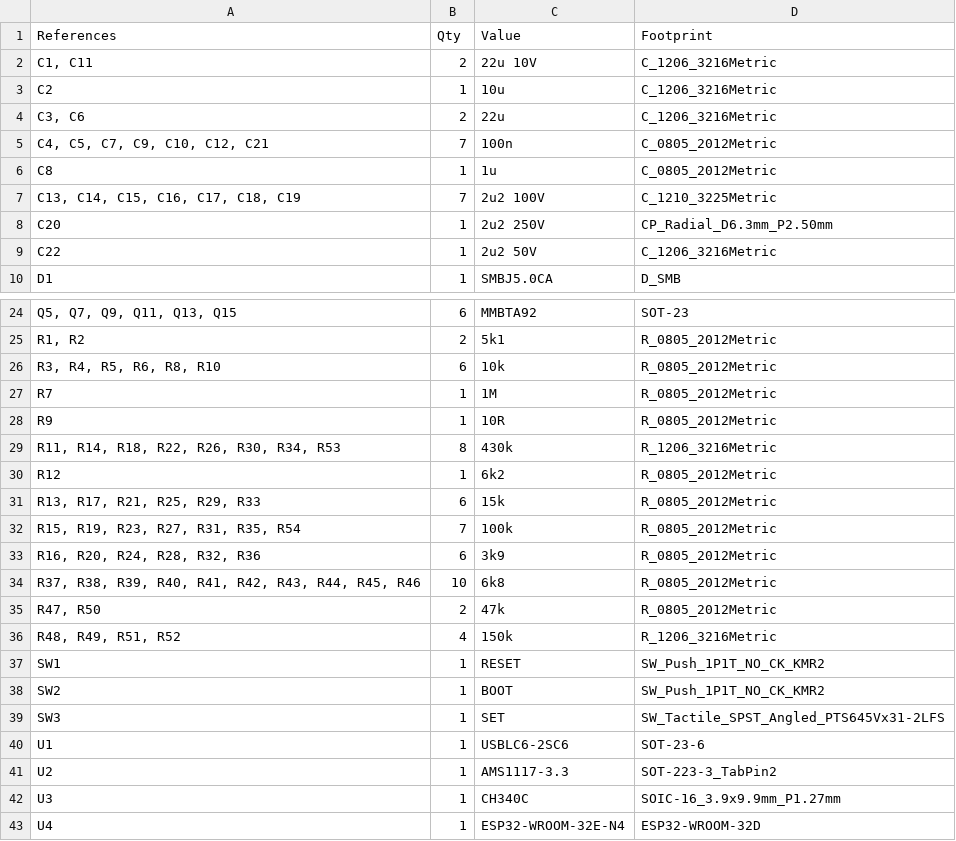
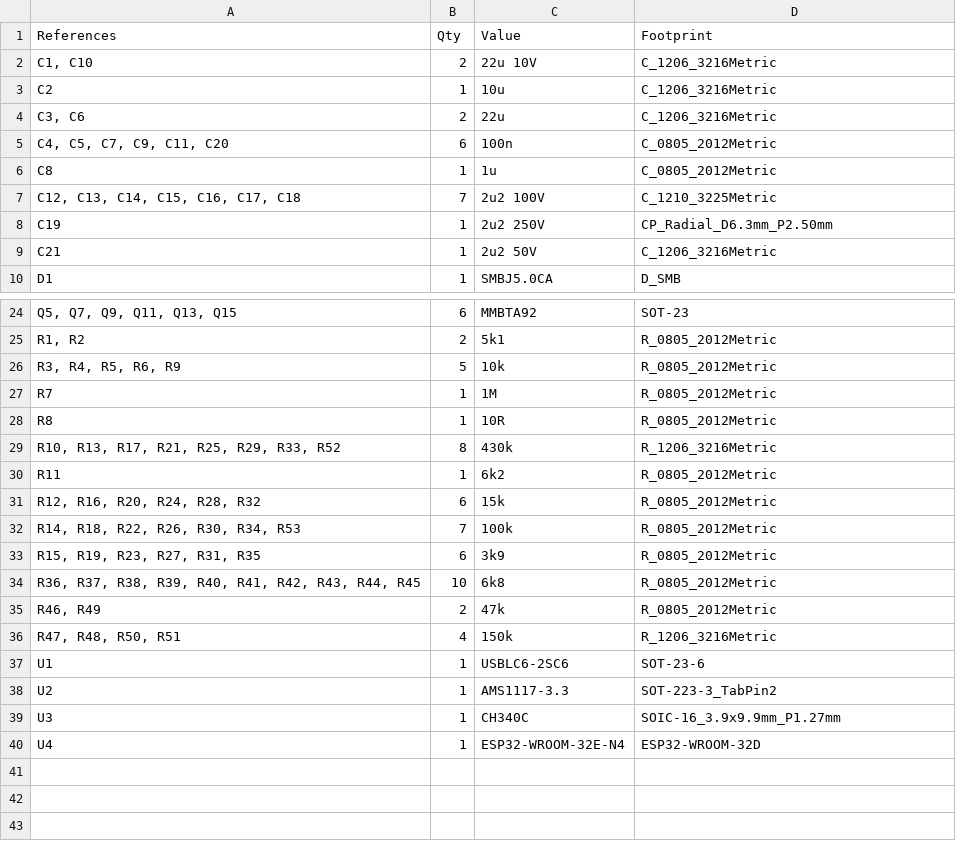
Before and after one commit to ScaleDIN/electroNIX-ESP32, a CSV file: hardware/electroNIX-USB/electroNIX-USB-6tube-bom.csv, drawn as a sheet; only a part is shown, gaps mark what is left out; the diff names each change by its address in the sheet, - before the commit and + after, or states it on an @@ line.

```diff
--- a/hardware/electroNIX-USB/electroNIX-USB-6tube-bom.csv
+++ b/hardware/electroNIX-USB/electroNIX-USB-6tube-bom.csv
-A2 (References): C1, C11
+A2 (References): C1, C10
-A5 (References): C4, C5, C7, C9, C10, C12, C21
+A5 (References): C4, C5, C7, C9, C11, C20
-B5 (Qty): 7
+B5 (Qty): 6
-A7 (References): C13, C14, C15, C16, C17, C18, C19
+A7 (References): C12, C13, C14, C15, C16, C17, C18
-A8 (References): C20
+A8 (References): C19
-A9 (References): C22
+A9 (References): C21
-A26 (References): R3, R4, R5, R6, R8, R10
+A26 (References): R3, R4, R5, R6, R9
-B26 (Qty): 6
+B26 (Qty): 5
-A28 (References): R9
+A28 (References): R8
-A29 (References): R11, R14, R18, R22, R26, R30, R34, R53
+A29 (References): R10, R13, R17, R21, R25, R29, R33, R52
-A30 (References): R12
+A30 (References): R11
-A31 (References): R13, R17, R21, R25, R29, R33
+A31 (References): R12, R16, R20, R24, R28, R32
-A32 (References): R15, R19, R23, R27, R31, R35, R54
+A32 (References): R14, R18, R22, R26, R30, R34, R53
-A33 (References): R16, R20, R24, R28, R32, R36
+A33 (References): R15, R19, R23, R27, R31, R35
-A34 (References): R37, R38, R39, R40, R41, R42, R43, R44, R45, R46
+A34 (References): R36, R37, R38, R39, R40, R41, R42, R43, R44, R45
-A35 (References): R47, R50
+A35 (References): R46, R49
-A36 (References): R48, R49, R51, R52
+A36 (References): R47, R48, R50, R51
-row 37: SW1 | 1 | RESET | SW_Push_1P1T_NO_CK_KMR2
-row 38: SW2 | 1 | BOOT | SW_Push_1P1T_NO_CK_KMR2
-row 39: SW3 | 1 | SET | SW_Tactile_SPST_Angled_PTS645Vx31-2LFS
```
Also changed, not shown: hardware/electroNIX-USB/electroNIX-USB-4tube-bom.csv, 14 other files.
